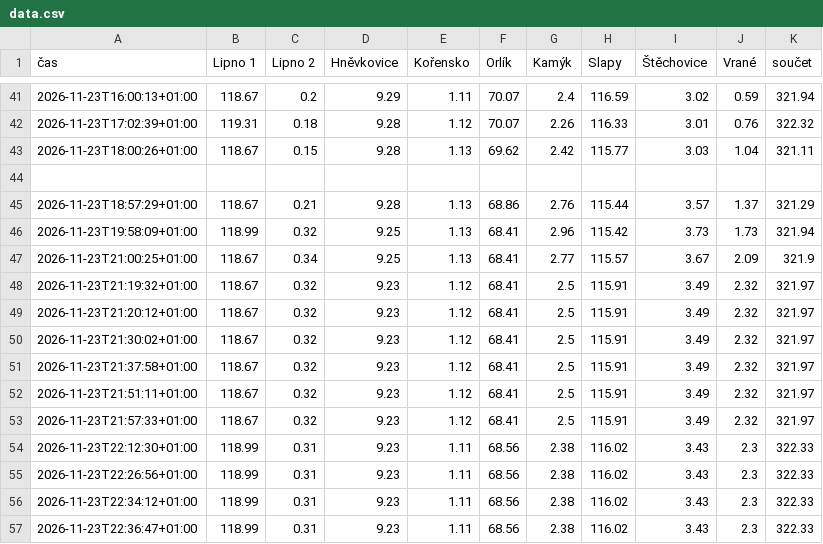
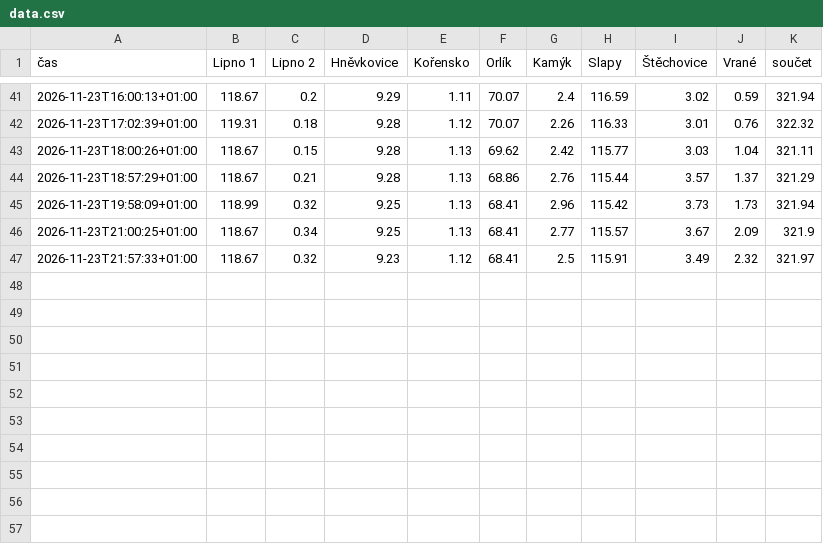
Before and after one commit to jardaottl/vltavska-kaskada, a CSV file: docs/data.csv, drawn as a sheet; only a part is shown, gaps mark what is left out; the diff names each change by its address in the sheet, - before the commit and + after, or states it on an @@ line.

Commit message:
Update data.csv

```diff
--- a/docs/data.csv
+++ b/docs/data.csv
-row 44: (empty)
-row 48: 2026-11-23T21:19:32+01:00 | 118.67 | 0.32 | 9.23 | 1.12 | 68.41 | 2.5 | 115.91 | 3.49 | 2.32 | 321.97
-row 49: 2026-11-23T21:20:12+01:00 | 118.67 | 0.32 | 9.23 | 1.12 | 68.41 | 2.5 | 115.91 | 3.49 | 2.32 | 321.97
-row 50: 2026-11-23T21:30:02+01:00 | 118.67 | 0.32 | 9.23 | 1.12 | 68.41 | 2.5 | 115.91 | 3.49 | 2.32 | 321.97
-row 51: 2026-11-23T21:37:58+01:00 | 118.67 | 0.32 | 9.23 | 1.12 | 68.41 | 2.5 | 115.91 | 3.49 | 2.32 | 321.97
-row 52: 2026-11-23T21:51:11+01:00 | 118.67 | 0.32 | 9.23 | 1.12 | 68.41 | 2.5 | 115.91 | 3.49 | 2.32 | 321.97
-row 54: 2026-11-23T22:12:30+01:00 | 118.99 | 0.31 | 9.23 | 1.11 | 68.56 | 2.38 | 116.02 | 3.43 | 2.3 | 322.33
-row 55: 2026-11-23T22:26:56+01:00 | 118.99 | 0.31 | 9.23 | 1.11 | 68.56 | 2.38 | 116.02 | 3.43 | 2.3 | 322.33
-row 56: 2026-11-23T22:34:12+01:00 | 118.99 | 0.31 | 9.23 | 1.11 | 68.56 | 2.38 | 116.02 | 3.43 | 2.3 | 322.33
-row 57: 2026-11-23T22:36:47+01:00 | 118.99 | 0.31 | 9.23 | 1.11 | 68.56 | 2.38 | 116.02 | 3.43 | 2.3 | 322.33
```
